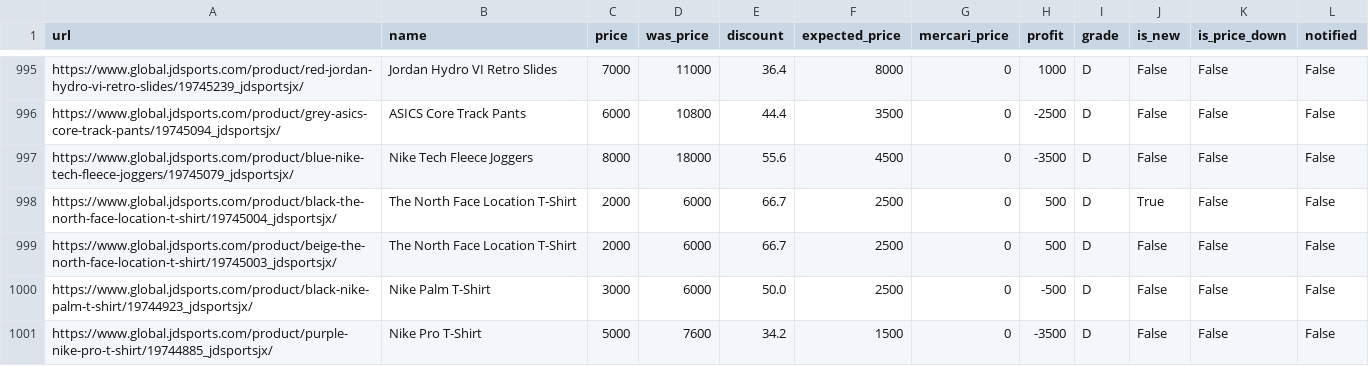
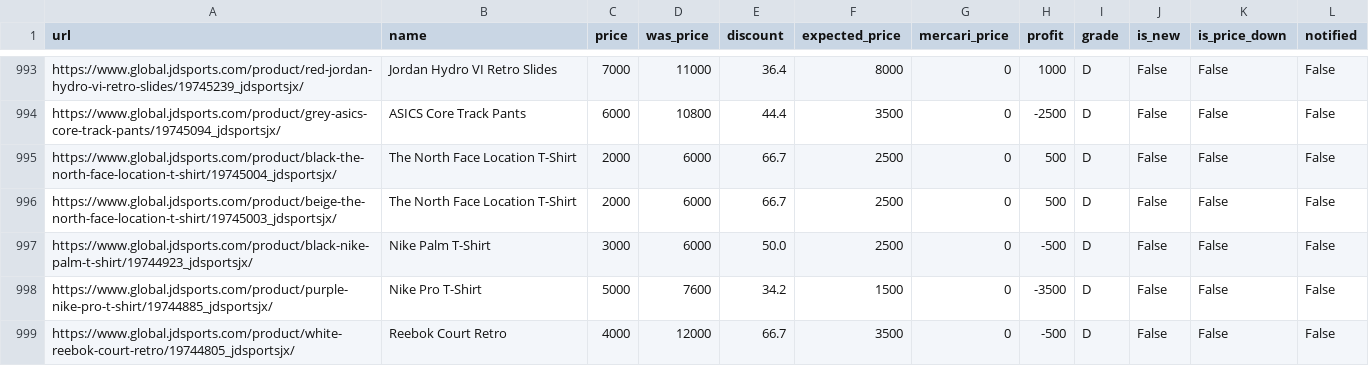
Before and after one commit to stonesidebear/jd-monitor, a CSV file: data/csv/products.csv, drawn as a sheet; only a part is shown, gaps mark what is left out; the shorter side is filled out with more unchanged rows; the diff covers the shown part only.

```diff
--- a/data/csv/products.csv
+++ b/data/csv/products.csv
@@ -996,4 +994,3 @@ https://www.global.jdsports.com/product/red-jordan-hydro-vi-retro-slides/1974523
 https://www.global.jdsports.com/product/grey-asics-core-track-pants/19745094_jdsportsjx/,ASICS Core Track Pants,6000,10800,44.4,3500,0,-2500,D,False,False,False
-https://www.global.jdsports.com/product/blue-nike-tech-fleece-joggers/19745079_jdsportsjx/,Nike Tech Fleece Joggers,8000,18000,55.6,4500,0,-3500,D,False,False,False
-https://www.global.jdsports.com/product/black-the-north-face-location-t-shirt/19745004_jdsportsjx/,The North Face Location T-Shirt,2000,6000,66.7,2500,0,500,D,True,False,False
+https://www.global.jdsports.com/product/black-the-north-face-location-t-shirt/19745004_jdsportsjx/,The North Face Location T-Shirt,2000,6000,66.7,2500,0,500,D,False,False,False
 https://www.global.jdsports.com/product/beige-the-north-face-location-t-shirt/19745003_jdsportsjx/,The North Face Location T-Shirt,2000,6000,66.7,2500,0,500,D,False,False,False
```
Also changed, not shown: 3 added rows, 6 removed rows and 1 edited cell elsewhere in this file, 1 other file.
